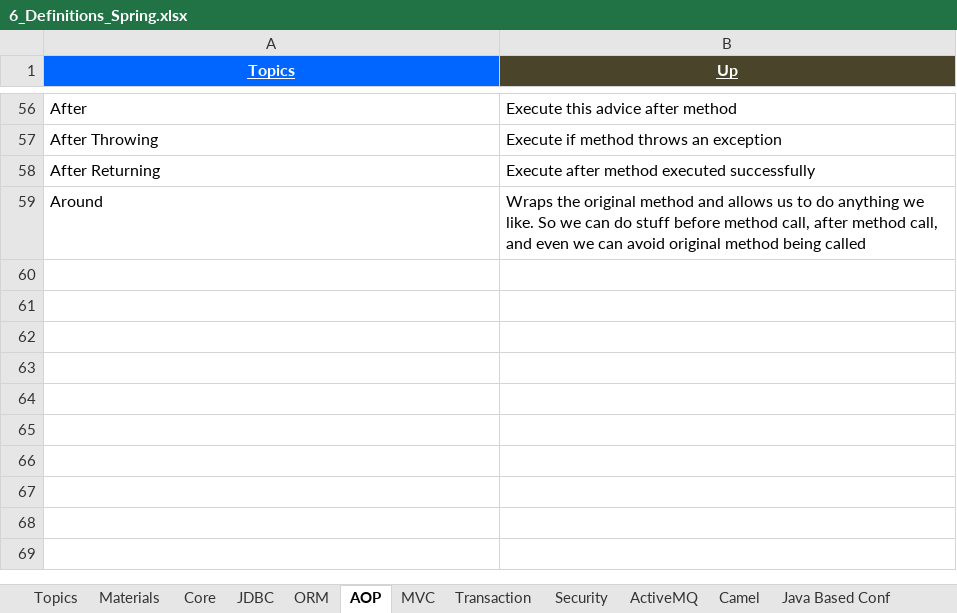
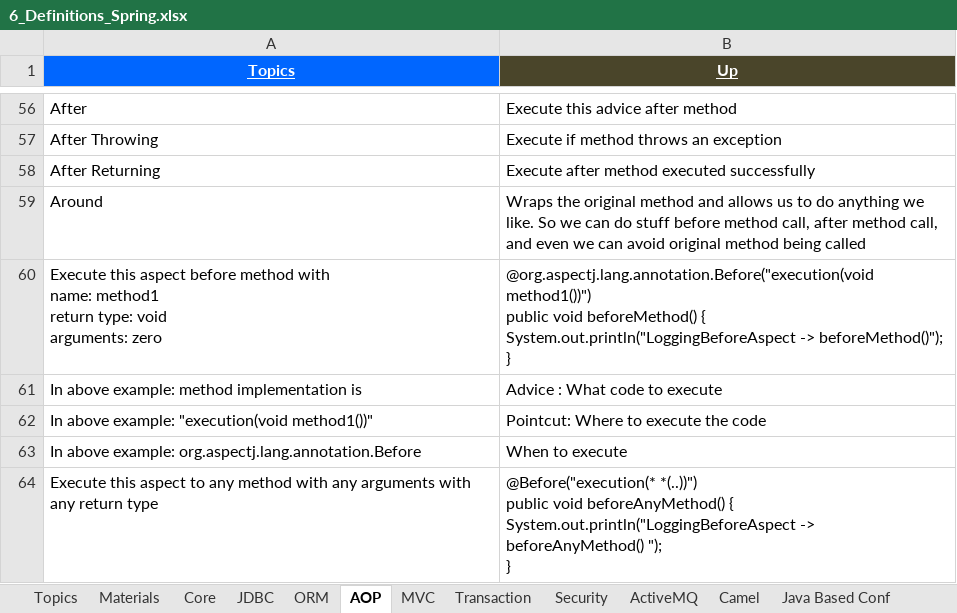
Before and after one commit to GDivya111/images, an Excel workbook: Definitions/6_Definitions_Spring.xlsx, sheet AOP, drawn as a sheet; only a part is shown, gaps mark what is left out; values as stored, in another font and other column widths than the file's, no borders; ↵ is a line break in a cell; the diff covers the shown part only; the diff names each change by its address in the sheet, - before the commit and + after, or states it on an @@ line.

```diff
--- a/Definitions/6_Definitions_Spring.xlsx (sheet AOP)
+++ b/Definitions/6_Definitions_Spring.xlsx (sheet AOP)
+row 60: Execute this aspect before method with ↵ name: method1 ↵ return type: void ↵ arguments: zero | @org.aspectj.lang.annotation.Before("execution(void method1())") ↵ public void beforeMethod() { ↵ System.out.println("LoggingBeforeAspect -> beforeMethod()"); ↵ }
+row 61: In above example: method implementation is | Advice : What code to execute
+row 62: In above example: "execution(void method1())" | Pointcut: Where to execute the code
+row 63: In above example: org.aspectj.lang.annotation.Before | When to execute
+row 64: Execute this aspect to any method with any arguments with any return type | @Before("execution(* *(..))") ↵ public void beforeAnyMethod() { ↵ System.out.println("LoggingBeforeAspect -> beforeAnyMethod() "); ↵ }
```
Also changed, not shown: 38 added rows elsewhere in this sheet, sheet Core.
